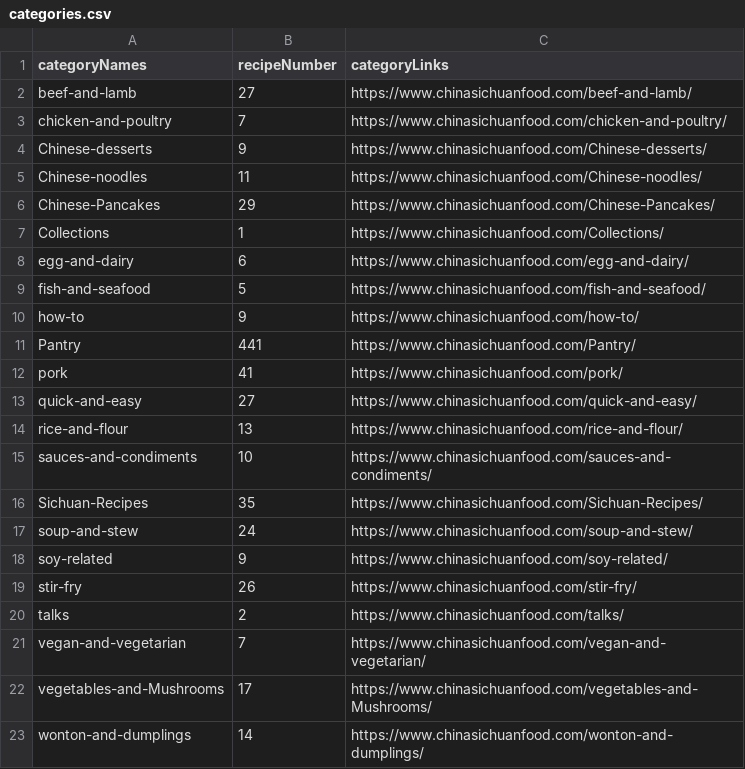
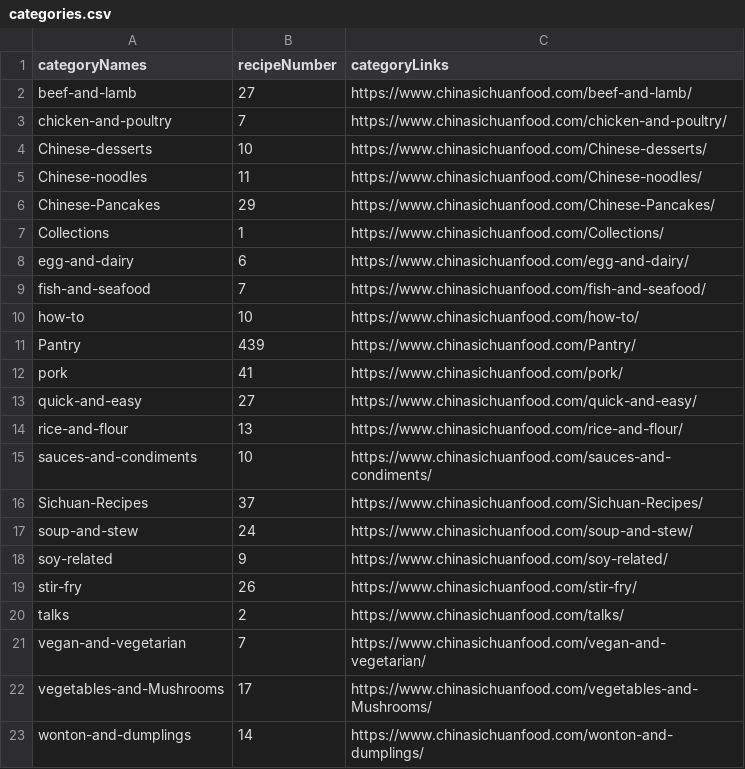
Before and after one commit to yasmeen1992/scrapping-products, a CSV file: categories.csv, drawn as a sheet.

```diff
--- a/categories.csv
+++ b/categories.csv
@@ -3,3 +3,3 @@ beef-and-lamb,27,https://www.chinasichuanfood.com/beef-and-lamb/
 chicken-and-poultry,7,https://www.chinasichuanfood.com/chicken-and-poultry/
-Chinese-desserts,9,https://www.chinasichuanfood.com/Chinese-desserts/
+Chinese-desserts,10,https://www.chinasichuanfood.com/Chinese-desserts/
 Chinese-noodles,11,https://www.chinasichuanfood.com/Chinese-noodles/
@@ -8,5 +8,5 @@ Collections,1,https://www.chinasichuanfood.com/Collections/
 egg-and-dairy,6,https://www.chinasichuanfood.com/egg-and-dairy/
-fish-and-seafood,5,https://www.chinasichuanfood.com/fish-and-seafood/
-how-to,9,https://www.chinasichuanfood.com/how-to/
-Pantry,441,https://www.chinasichuanfood.com/Pantry/
+fish-and-seafood,7,https://www.chinasichuanfood.com/fish-and-seafood/
+how-to,10,https://www.chinasichuanfood.com/how-to/
+Pantry,439,https://www.chinasichuanfood.com/Pantry/
 pork,41,https://www.chinasichuanfood.com/pork/
@@ -15,3 +15,3 @@ rice-and-flour,13,https://www.chinasichuanfood.com/rice-and-flour/
 sauces-and-condiments,10,https://www.chinasichuanfood.com/sauces-and-condiments/
-Sichuan-Recipes,35,https://www.chinasichuanfood.com/Sichuan-Recipes/
+Sichuan-Recipes,37,https://www.chinasichuanfood.com/Sichuan-Recipes/
 soup-and-stew,24,https://www.chinasichuanfood.com/soup-and-stew/
```
Also changed, not shown: recipes.csv, 11 other files.
